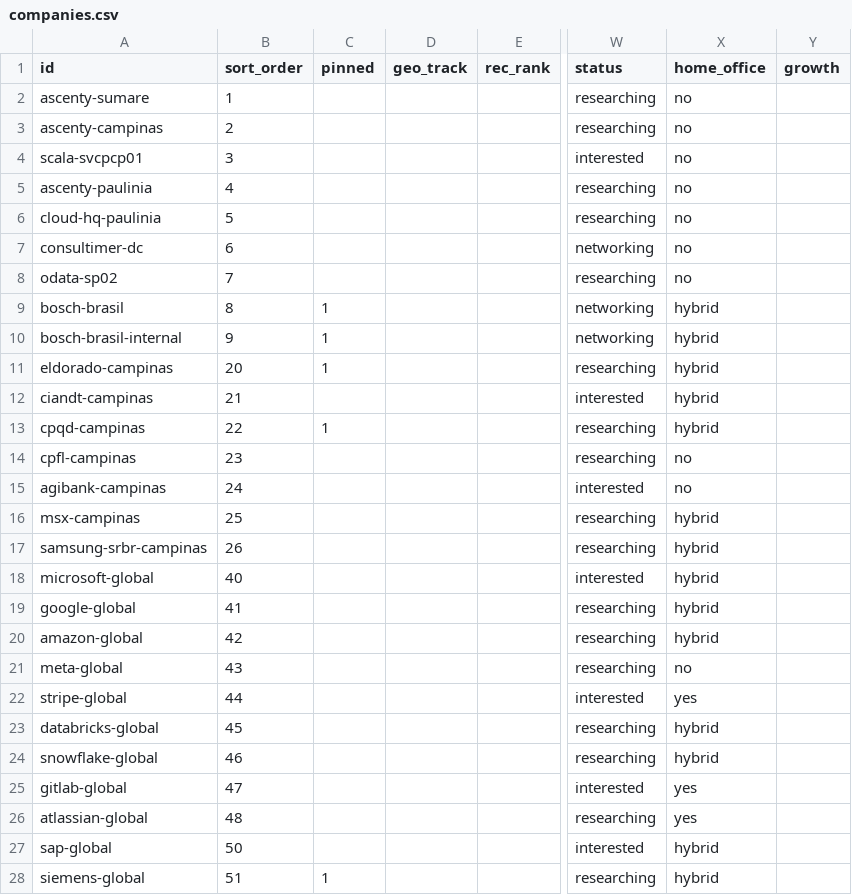
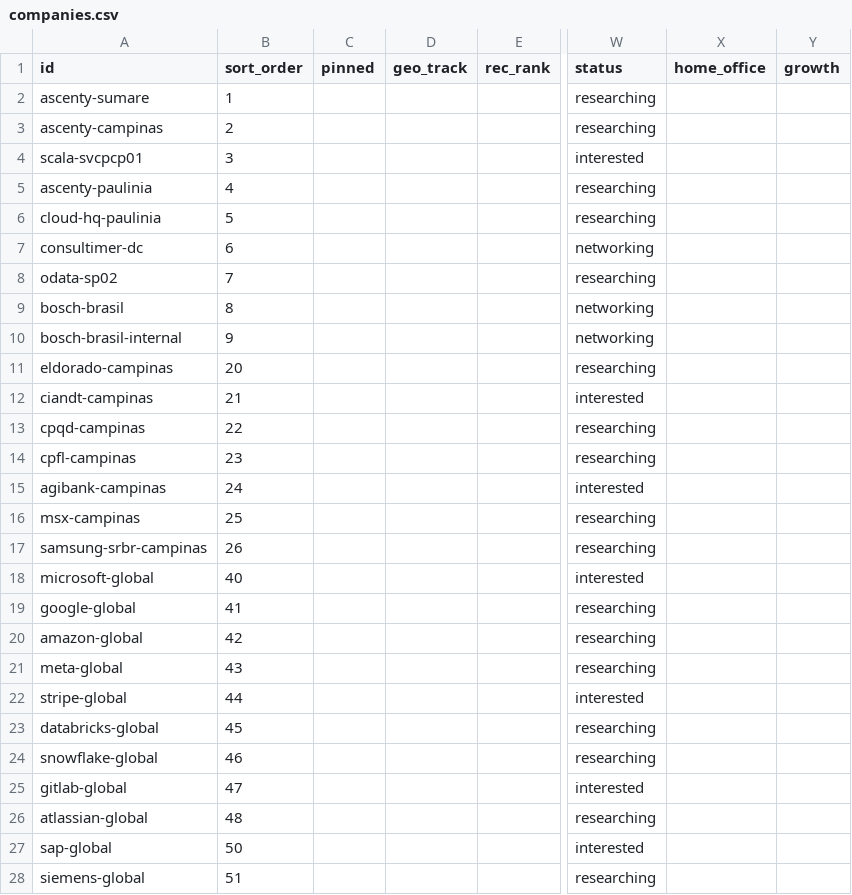
Before and after one commit to duducm2/my-personal-repo, a CSV file: my-data/canonical/companies.csv, drawn as a sheet; only a part is shown, gaps mark what is left out; the diff covers the shown part only; the diff names each change by its address in the sheet, - before the commit and + after, or states it on an @@ line.

```diff
--- a/my-data/canonical/companies.csv
+++ b/my-data/canonical/companies.csv
-X2:X8 (home_office): no
+X2:X8 (home_office): (empty)
-C9:C11 (pinned): 1
+C9:C11 (pinned): (empty)
-X9:X13 (home_office): hybrid
+X9:X13 (home_office): (empty)
-C13 (pinned): 1
+C13 (pinned): (empty)
-X14:X15 (home_office): no
+X14:X15 (home_office): (empty)
-X16:X20 (home_office): hybrid
+X16:X20 (home_office): (empty)
-X21 (home_office): no
+X21 (home_office): (empty)
-X22 (home_office): yes
+X22 (home_office): (empty)
-X23:X24 (home_office): hybrid
+X23:X24 (home_office): (empty)
-X25:X26 (home_office): yes
+X25:X26 (home_office): (empty)
-X27:X28 (home_office): hybrid
+X27:X28 (home_office): (empty)
-C28 (pinned): 1
+C28 (pinned): (empty)
```
Also changed, not shown: 118 edited cells elsewhere in this file, my-data/canonical/experience_linkedin.csv, 2 other files.
